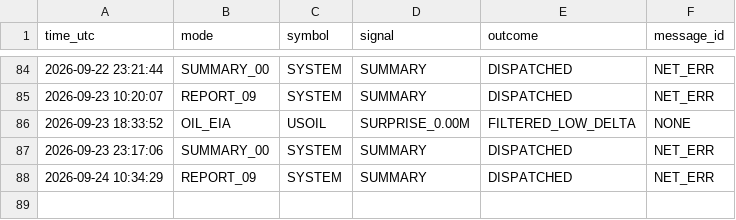
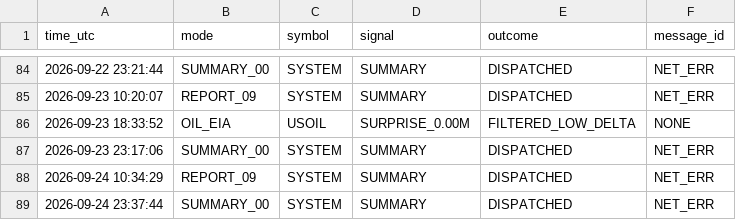
Before and after one commit to davletov555-glitch/orion-sentinel, a CSV file: data/journal.csv, drawn as a sheet; only a part is shown, gaps mark what is left out.

```diff
--- a/data/journal.csv
+++ b/data/journal.csv
@@ -88 +88,2 @@ time_utc,mode,symbol,signal,outcome,message_id
 2026-09-24 10:34:29,REPORT_09,SYSTEM,SUMMARY,DISPATCHED,NET_ERR
+2026-09-24 23:37:44,SUMMARY_00,SYSTEM,SUMMARY,DISPATCHED,NET_ERR
```
